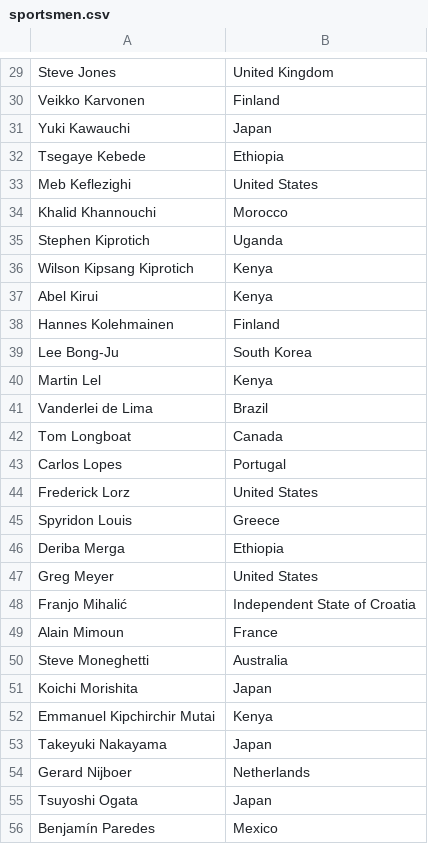
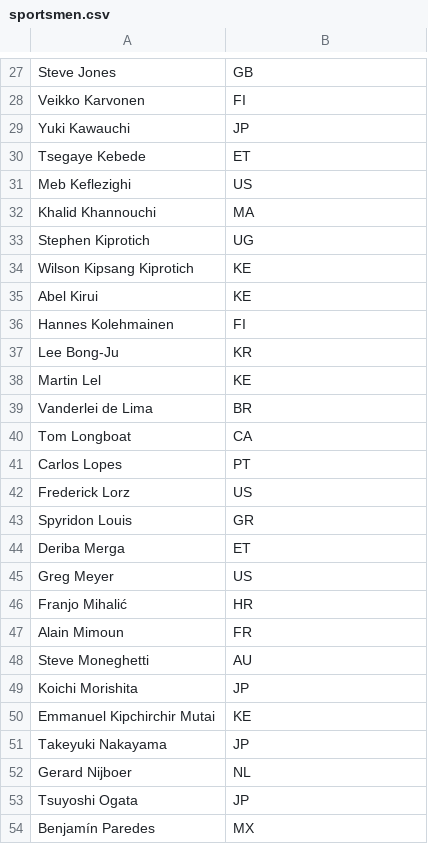
Before and after one commit to mandrakey/infoint, a CSV file: aufgabe1/docs/data/sportsmen.csv, drawn as a sheet; only a part is shown, gaps mark what is left out; addresses are those after the commit; the diff covers the shown part only; the diff names each change by its address in the sheet, - before the commit and + after, or states it on an @@ line.

```diff
--- a/aufgabe1/docs/data/sportsmen.csv
+++ b/aufgabe1/docs/data/sportsmen.csv
-B27: United Kingdom
+B27: GB
-B28: Finland
+B28: FI
-B29: Japan
+B29: JP
-B30: Ethiopia
+B30: ET
-B31: United States
+B31: US
-B32: Morocco
+B32: MA
-B33: Uganda
+B33: UG
-B34:B35: Kenya
+B34:B35: KE
-B36: Finland
+B36: FI
-B37: South Korea
+B37: KR
-B38: Kenya
+B38: KE
-B39: Brazil
+B39: BR
-B40: Canada
+B40: CA
-B41: Portugal
+B41: PT
-B42: United States
+B42: US
-B43: Greece
+B43: GR
-B44: Ethiopia
+B44: ET
-B45: United States
+B45: US
-B46: Independent State of Croatia
+B46: HR
-B47: France
+B47: FR
-B48: Australia
+B48: AU
-B49: Japan
+B49: JP
-B50: Kenya
+B50: KE
-B51: Japan
+B51: JP
-B52: Netherlands
+B52: NL
-B53: Japan
+B53: JP
-B54: Mexico
+B54: MX
```
Also changed, not shown: 3 removed rows and 110 edited cells elsewhere in this file, aufgabe1/docs/data/fussballer.csv, aufgabe1/docs/data/gym_world.csv, 7 other files.
